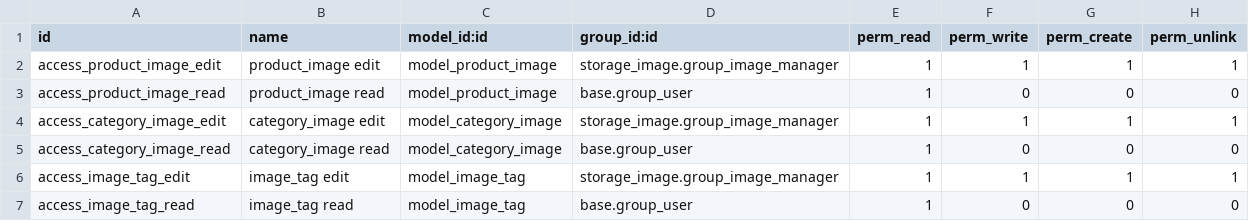
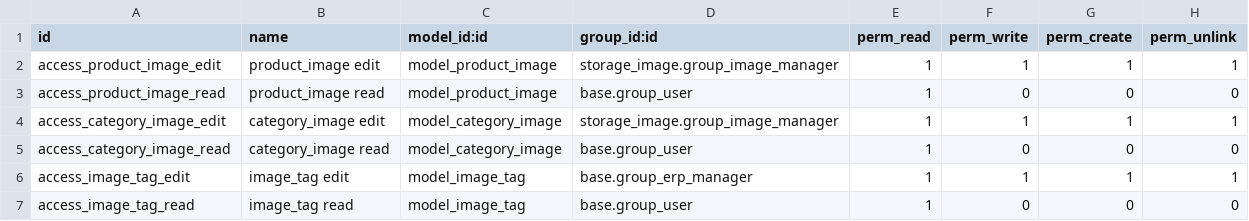
Before and after one commit to thienvh332/storage, a CSV file: storage_image_product/security/ir.model.access.csv, drawn as a sheet.

Commit message:
[IMP] change access right, configuration should be done by ERP manager, remove needed of module quick create

```diff
--- a/storage_image_product/security/ir.model.access.csv
+++ b/storage_image_product/security/ir.model.access.csv
@@ -5,3 +5,3 @@ access_category_image_edit,category_image edit,model_category_image,storage_imag
 access_category_image_read,category_image read,model_category_image,base.group_user,1,0,0,0
-access_image_tag_edit,image_tag edit,model_image_tag,storage_image.group_image_manager,1,1,1,1
+access_image_tag_edit,image_tag edit,model_image_tag,base.group_erp_manager,1,1,1,1
 access_image_tag_read,image_tag read,model_image_tag,base.group_user,1,0,0,0
```
Also changed, not shown: 2 other files.
